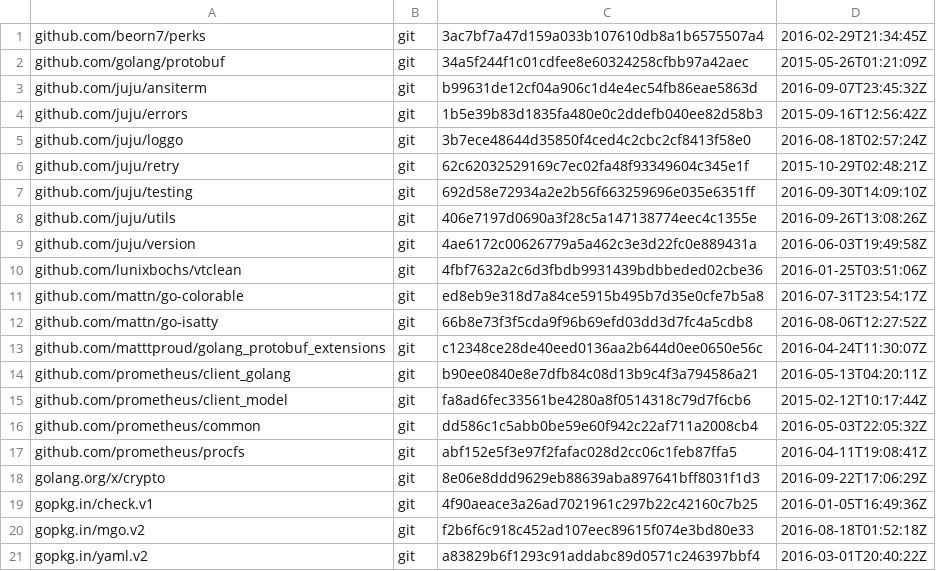
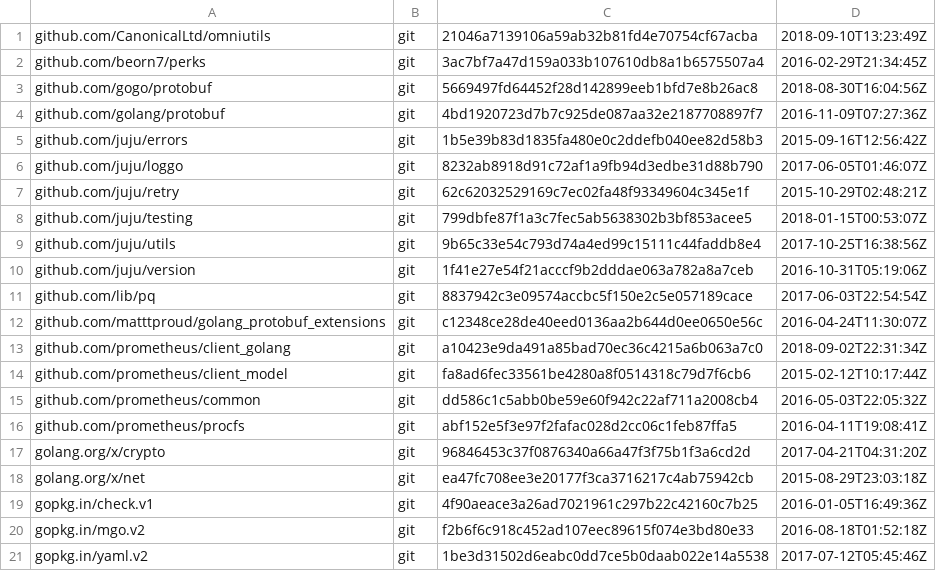
Before and after one commit to tasdomas/monitoring, a TSV file: dependencies.tsv, drawn as a sheet.

Commit message:
Updated dependencies.

```diff
--- a/dependencies.tsv
+++ b/dependencies.tsv
@@ -1,15 +1,14 @@
+github.com/CanonicalLtd/omniutils	git	21046a7139106a59ab32b81fd4e70754cf67acba	2018-09-10T13:23:49Z
 github.com/beorn7/perks	git	3ac7bf7a47d159a033b107610db8a1b6575507a4	2016-02-29T21:34:45Z
-github.com/golang/protobuf	git	34a5f244f1c01cdfee8e60324258cfbb97a42aec	2015-05-26T01:21:09Z
-github.com/juju/ansiterm	git	b99631de12cf04a906c1d4e4ec54fb86eae5863d	2016-09-07T23:45:32Z
+github.com/gogo/protobuf	git	5669497fd64452f28d142899eeb1bfd7e8b26ac8	2018-08-30T16:04:56Z
+github.com/golang/protobuf	git	4bd1920723d7b7c925de087aa32e2187708897f7	2016-11-09T07:27:36Z
 github.com/juju/errors	git	1b5e39b83d1835fa480e0c2ddefb040ee82d58b3	2015-09-16T12:56:42Z
-github.com/juju/loggo	git	3b7ece48644d35850f4ced4c2cbc2cf8413f58e0	2016-08-18T02:57:24Z
+github.com/juju/loggo	git	8232ab8918d91c72af1a9fb94d3edbe31d88b790	2017-06-05T01:46:07Z
 github.com/juju/retry	git	62c62032529169c7ec02fa48f93349604c345e1f	2015-10-29T02:48:21Z
-github.com/juju/testing	git	692d58e72934a2e2b56f663259696e035e6351ff	2016-09-30T14:09:10Z
-github.com/juju/utils	git	406e7197d0690a3f28c5a147138774eec4c1355e	2016-09-26T13:08:26Z
-github.com/juju/version	git	4ae6172c00626779a5a462c3e3d22fc0e889431a	2016-06-03T19:49:58Z
-github.com/lunixbochs/vtclean	git	4fbf7632a2c6d3fbdb9931439bdbbeded02cbe36	2016-01-25T03:51:06Z
-github.com/mattn/go-colorable	git	ed8eb9e318d7a84ce5915b495b7d35e0cfe7b5a8	2016-07-31T23:54:17Z
-github.com/mattn/go-isatty	git	66b8e73f3f5cda9f96b69efd03dd3d7fc4a5cdb8	2016-08-06T12:27:52Z
+github.com/juju/testing	git	799dbfe87f1a3c7fec5ab5638302b3bf853acee5	2018-01-15T00:53:07Z
+github.com/juju/utils	git	9b65c33e54c793d74a4ed99c15111c44faddb8e4	2017-10-25T16:38:56Z
+github.com/juju/version	git	1f41e27e54f21acccf9b2dddae063a782a8a7ceb	2016-10-31T05:19:06Z
+github.com/lib/pq	git	8837942c3e09574accbc5f150e2c5e057189cace	2017-06-03T22:54:54Z
 github.com/matttproud/golang_protobuf_extensions	git	c12348ce28de40eed0136aa2b644d0ee0650e56c	2016-04-24T11:30:07Z
-github.com/prometheus/client_golang	git	b90ee0840e8e7dfb84c08d13b9c4f3a794586a21	2016-05-13T04:20:11Z
+github.com/prometheus/client_golang	git	a10423e9da491a85bad70ec36c4215a6b063a7c0	2018-09-02T22:31:34Z
 github.com/prometheus/client_model	git	fa8ad6fec33561be4280a8f0514318c79d7f6cb6	2015-02-12T10:17:44Z
@@ -17,5 +16,6 @@ github.com/prometheus/common	git	dd586c1c5abb0be59e60f942c22af711a2008cb4	2016-0
 github.com/prometheus/procfs	git	abf152e5f3e97f2fafac028d2cc06c1feb87ffa5	2016-04-11T19:08:41Z
-golang.org/x/crypto	git	8e06e8ddd9629eb88639aba897641bff8031f1d3	2016-09-22T17:06:29Z
+golang.org/x/crypto	git	96846453c37f0876340a66a47f3f75b1f3a6cd2d	2017-04-21T04:31:20Z
+golang.org/x/net	git	ea47fc708ee3e20177f3ca3716217c4ab75942cb	2015-08-29T23:03:18Z
 gopkg.in/check.v1	git	4f90aeace3a26ad7021961c297b22c42160c7b25	2016-01-05T16:49:36Z
 gopkg.in/mgo.v2	git	f2b6f6c918c452ad107eec89615f074e3bd80e33	2016-08-18T01:52:18Z
-gopkg.in/yaml.v2	git	a83829b6f1293c91addabc89d0571c246397bbf4	2016-03-01T20:40:22Z
+gopkg.in/yaml.v2	git	1be3d31502d6eabc0dd7ce5b0daab022e14a5538	2017-07-12T05:45:46Z
```
Also changed, not shown: 1 other file.
